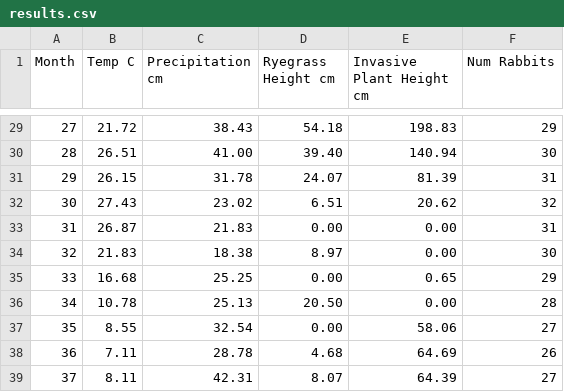
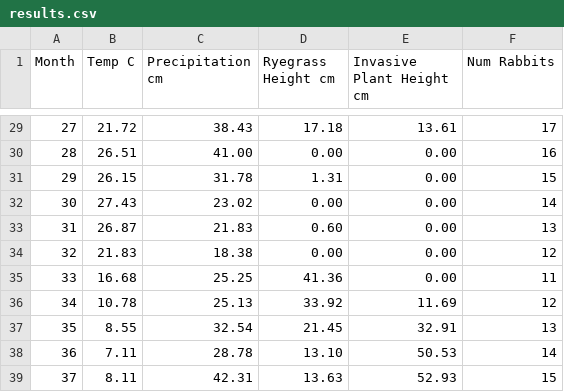
Before and after one commit to LukeEff/ParallelProgrammingProj2, a CSV file: results.csv, drawn as a sheet; only a part is shown, gaps mark what is left out; the diff covers the shown part only.

Commit message:
change growth rate of summer plant

```diff
--- a/results.csv
+++ b/results.csv
@@ -29,11 +29,11 @@ Month,Temp C,Precipitation cm,Ryegrass Height cm,Invasive Plant Height cm,Num Ra
-  27 ,  21.72 , 38.43 ,  54.18 , 198.83 ,  29
-  28 ,  26.51 , 41.00 ,  39.40 , 140.94 ,  30
-  29 ,  26.15 , 31.78 ,  24.07 ,  81.39 ,  31
-  30 ,  27.43 , 23.02 ,   6.51 ,  20.62 ,  32
-  31 ,  26.87 , 21.83 ,   0.00 ,   0.00 ,  31
-  32 ,  21.83 , 18.38 ,   8.97 ,   0.00 ,  30
-  33 ,  16.68 , 25.25 ,   0.00 ,   0.65 ,  29
-  34 ,  10.78 , 25.13 ,  20.50 ,   0.00 ,  28
-  35 ,   8.55 , 32.54 ,   0.00 ,  58.06 ,  27
-  36 ,   7.11 , 28.78 ,   4.68 ,  64.69 ,  26
-  37 ,   8.11 , 42.31 ,   8.07 ,  64.39 ,  27
+  27 ,  21.72 , 38.43 ,  17.18 ,  13.61 ,  17
+  28 ,  26.51 , 41.00 ,   0.00 ,   0.00 ,  16
+  29 ,  26.15 , 31.78 ,   1.31 ,   0.00 ,  15
+  30 ,  27.43 , 23.02 ,   0.00 ,   0.00 ,  14
+  31 ,  26.87 , 21.83 ,   0.60 ,   0.00 ,  13
+  32 ,  21.83 , 18.38 ,   0.00 ,   0.00 ,  12
+  33 ,  16.68 , 25.25 ,  41.36 ,   0.00 ,  11
+  34 ,  10.78 , 25.13 ,  33.92 ,  11.69 ,  12
+  35 ,   8.55 , 32.54 ,  21.45 ,  32.91 ,  13
+  36 ,   7.11 , 28.78 ,  13.10 ,  50.53 ,  14
+  37 ,   8.11 , 42.31 ,  13.63 ,  52.93 ,  15
```
Also changed, not shown: 147 edited cells elsewhere in this file, 5 other files.
